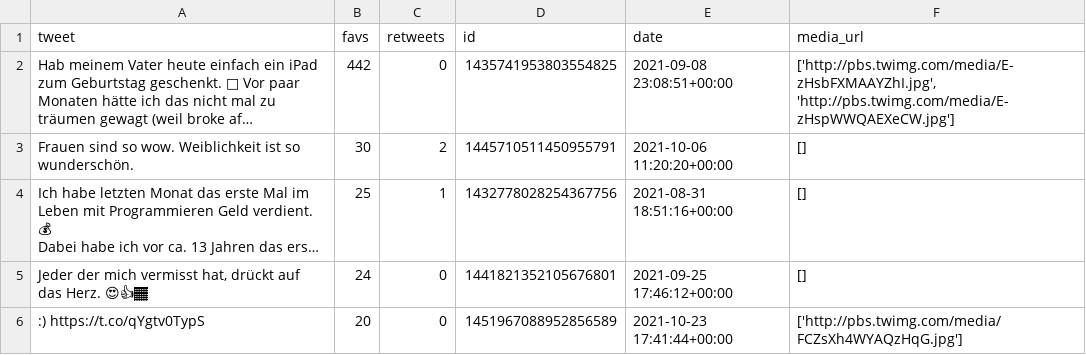
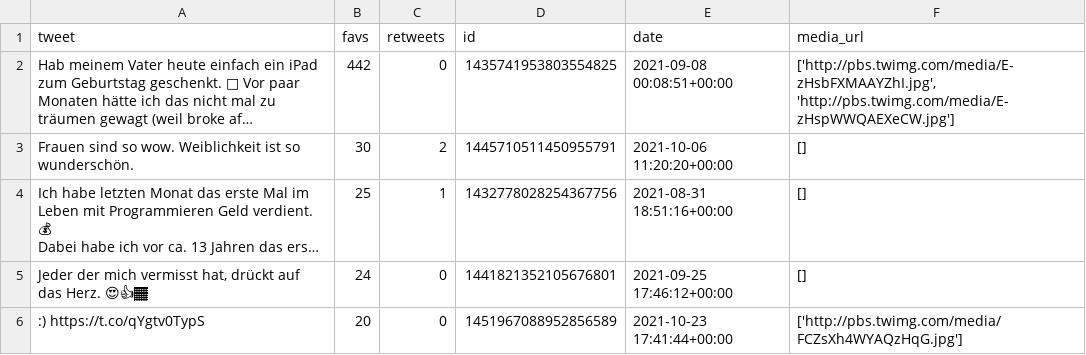
Before and after one commit to EinGuterWaran/Twitter2Instagram, a CSV file: tweet_lists/tweets2.csv, drawn as a sheet; long unchanged cells end in …; the diff names each change by its address in the sheet, - before the commit and + after, or states it on an @@ line.

```diff
--- a/tweet_lists/tweets2.csv
+++ b/tweet_lists/tweets2.csv
-E2 (date): 2021-09-08 23:08:51+00:00
+E2 (date): 2021-09-08 00:08:51+00:00
```
Also changed, not shown: tweet_lists/tweets4.csv, 6 other files.
